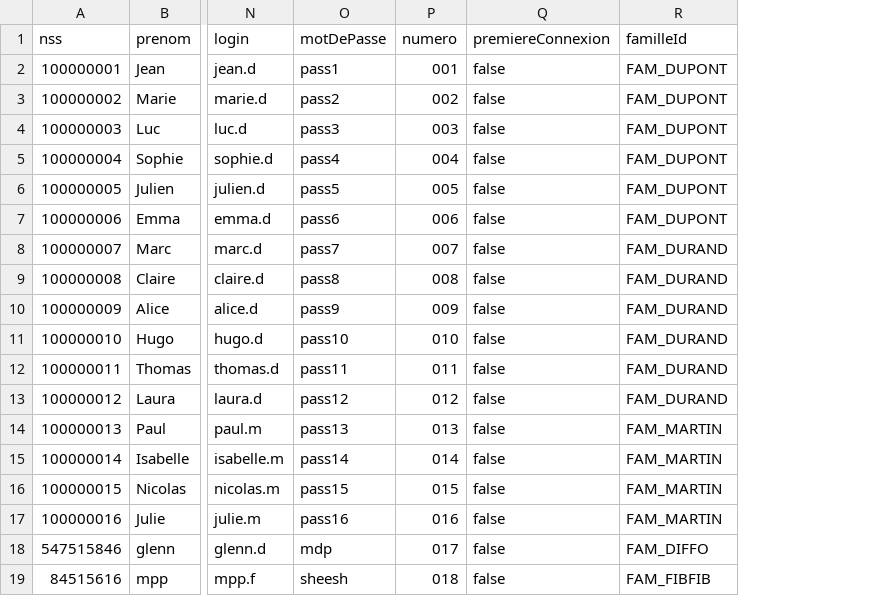
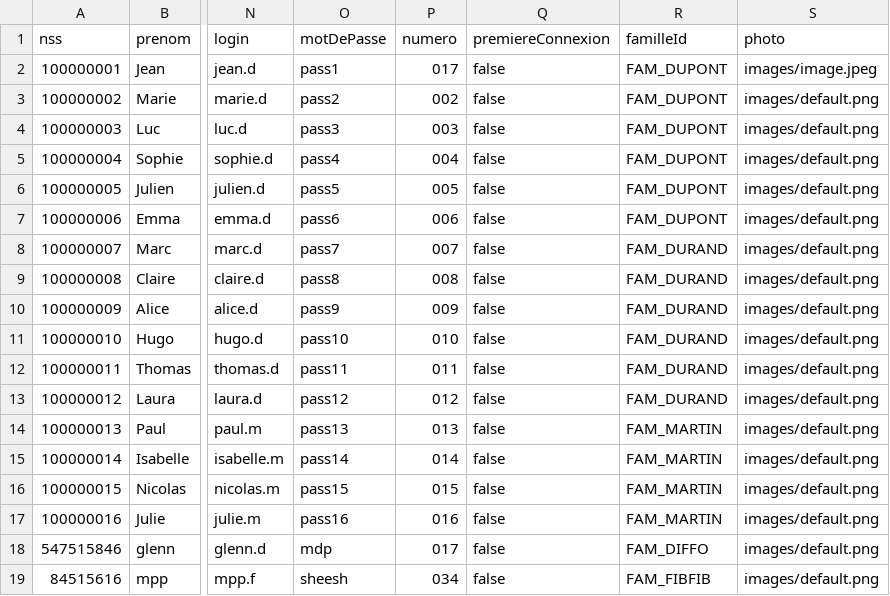
Before and after one commit to glenn-77/CYJAVA, a CSV file: Projet_Généalogique/ProjetGénéalogique/ressources/utilisateurs.csv, drawn as a sheet; only a part is shown, gaps mark what is left out; the diff names each change by its address in the sheet, - before the commit and + after, or states it on an @@ line.

Commit message:
photo utilisateur

```diff
--- a/Projet_Généalogique/ProjetGénéalogique/ressources/utilisateurs.csv
+++ b/Projet_Généalogique/ProjetGénéalogique/ressources/utilisateurs.csv
+column S (photo), rows 2-19: images/image.jpeg | images/default.png | images/default.png | images/default.png | images/default.png | images/default.png | images/default.png | images/default.png | images/default.png | images/default.png | images/default.png | images/default.png | images/default.png | images/default.png | images/default.png | images/default.png | images/default.png | images/default.png
-P2 (numero): 001
+P2 (numero): 017
-P19 (numero): 018
+P19 (numero): 034
```
Also changed, not shown: Projet_Généalogique/ProjetGénéalogique/target/classes/utilisateurs.csv, 22 other files.
